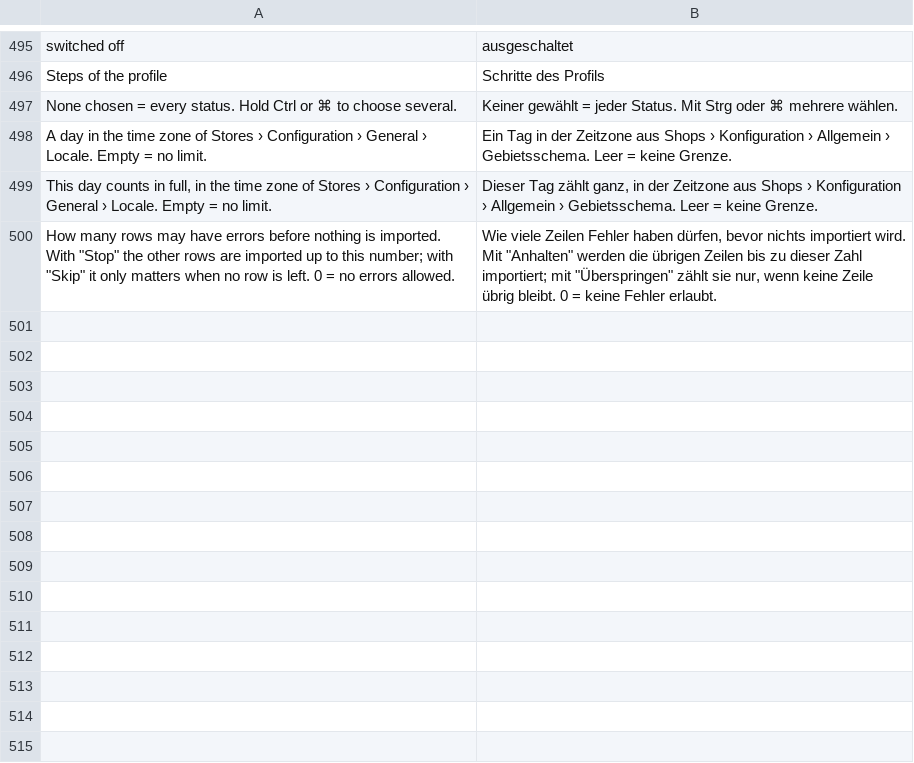
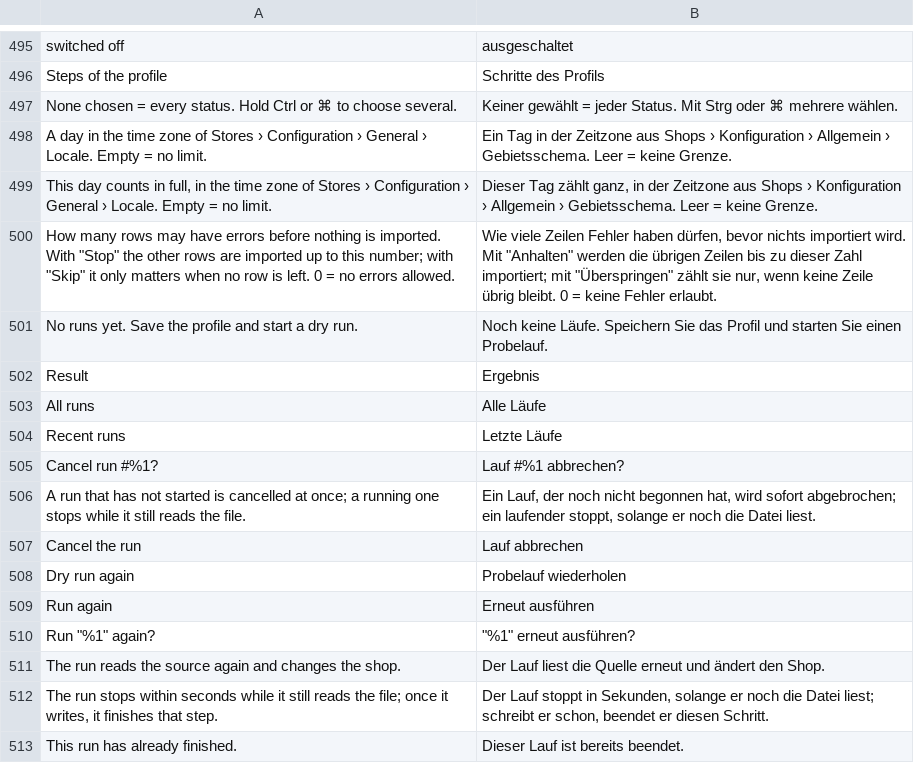
Before and after one commit to iranimij/openimport, a CSV file: i18n/de_DE.csv, drawn as a sheet; only a part is shown, gaps mark what is left out; the diff names each change by its address in the sheet, - before the commit and + after, or states it on an @@ line.

Commit message:
Recent runs on the profile; cancel running runs; run again from the run page and the runs grid
- P1: the profile form lists its last five runs with status and result, and links to all runs
- P2: Cancel stops a running run at its next checkpoint while it still reads (nothing written or sent);
  queued runs are cancelled at once; Cancel and Run again / Dry run again in the runs grid and on the run page

```diff
--- a/i18n/de_DE.csv
+++ b/i18n/de_DE.csv
+row 501: No runs yet. Save the profile and start a dry run. | Noch keine Läufe. Speichern Sie das Profil und starten Sie einen Probelauf.
+row 502: Result | Ergebnis
+row 503: All runs | Alle Läufe
+row 504: Recent runs | Letzte Läufe
+row 505: Cancel run #%1? | Lauf #%1 abbrechen?
+row 506: A run that has not started is cancelled at once; a running one stops while it still reads the file. | Ein Lauf, der noch nicht begonnen hat, wird sofort abgebrochen; ein laufender stoppt, solange er noch die Datei liest.
+row 507: Cancel the run | Lauf abbrechen
+row 508: Dry run again | Probelauf wiederholen
+row 509: Run again | Erneut ausführen
+row 510: Run "%1" again? | "%1" erneut ausführen?
+row 511: The run reads the source again and changes the shop. | Der Lauf liest die Quelle erneut und ändert den Shop.
+row 512: The run stops within seconds while it still reads the file; once it writes, it finishes that step. | Der Lauf stoppt in Sekunden, solange er noch die Datei liest; schreibt er schon, beendet er diesen Schritt.
+row 513: This run has already finished. | Dieser Lauf ist bereits beendet.
```
Also changed, not shown: i18n/en_US.csv, 17 other files.
